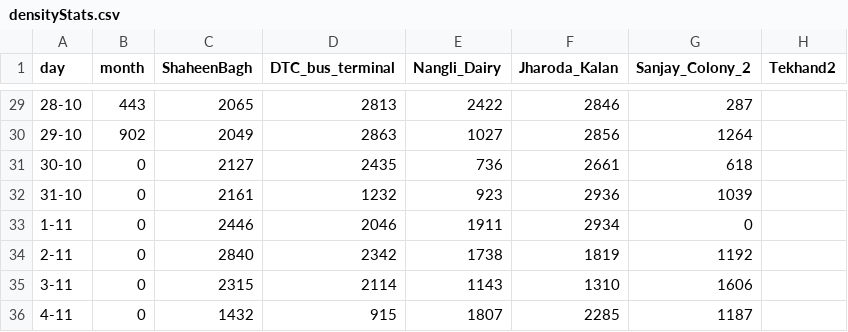
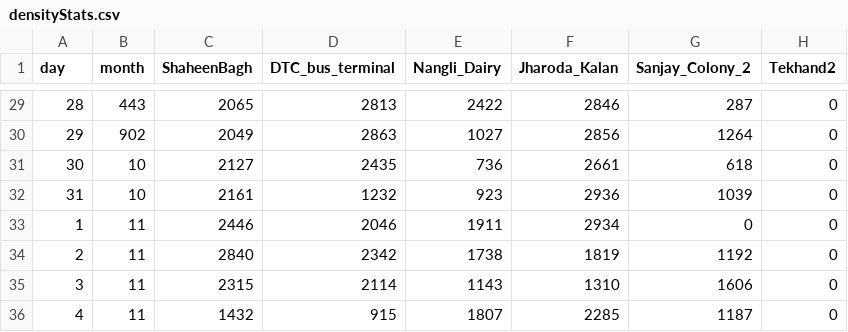
Before and after one commit to confusement/aq-data-scraper, a CSV file: eziodata/combined/densityStats.csv, drawn as a sheet; only a part is shown, gaps mark what is left out; the diff covers the shown part only.

```diff
--- a/eziodata/combined/densityStats.csv
+++ b/eziodata/combined/densityStats.csv
@@ -29,8 +29,8 @@ day,month,ShaheenBagh,DTC_bus_terminal,Nangli_Dairy,Jharoda_Kalan,Sanjay_Colony_
-28-10,443,2065,2813,2422,2846,287
-29-10,902,2049,2863,1027,2856,1264
-30-10,0,2127,2435,736,2661,618
-31-10,0,2161,1232,923,2936,1039
-1-11,0,2446,2046,1911,2934,0
-2-11,0,2840,2342,1738,1819,1192
-3-11,0,2315,2114,1143,1310,1606
-4-11,0,1432,915,1807,2285,1187
+28,443,2065,2813,2422,2846,287,0
+29,902,2049,2863,1027,2856,1264,0
+30,10,2127,2435,736,2661,618,0
+31,10,2161,1232,923,2936,1039,0
+1,11,2446,2046,1911,2934,0,0
+2,11,2840,2342,1738,1819,1192,0
+3,11,2315,2114,1143,1310,1606,0
+4,11,1432,915,1807,2285,1187,0
```
Also changed, not shown: 64 edited cells elsewhere in this file.
